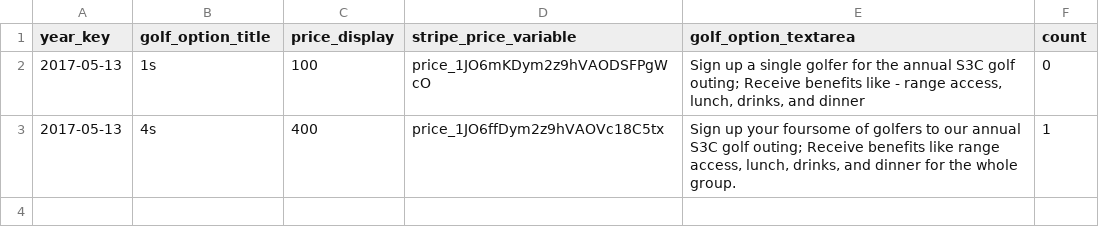
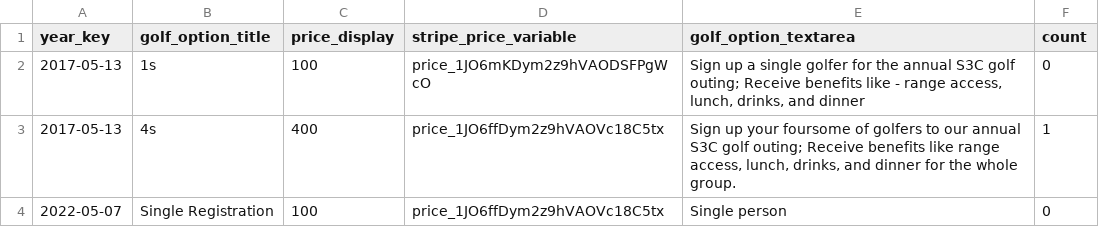
Before and after one commit to S3Cincinnati/s3cwebsite, a CSV file: media/golf_data/golf_registration.csv, drawn as a sheet; the diff names each change by its address in the sheet, - before the commit and + after, or states it on an @@ line.

```diff
--- a/media/golf_data/golf_registration.csv
+++ b/media/golf_data/golf_registration.csv
+row 4: 2022-05-07 | Single Registration | 100 | price_1JO6ffDym2z9hVAOVc18C5tx | Single person | 0
```
Also changed, not shown: media/golf_data/event_schedule.csv, media/golf_data/golf.csv, 11 other files.
